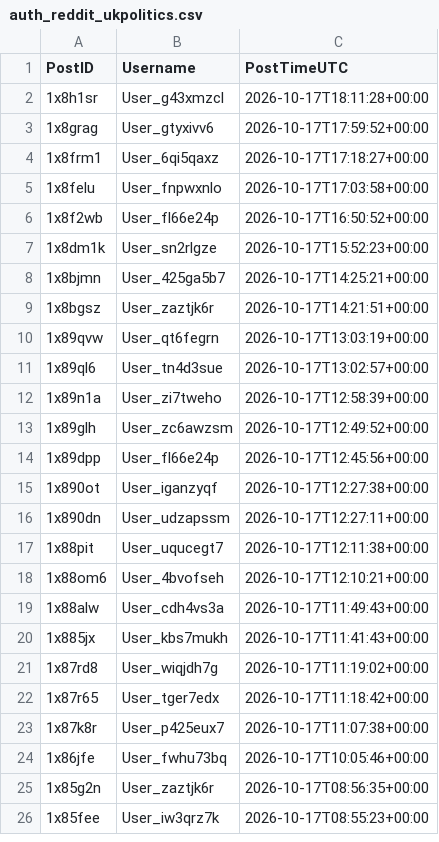
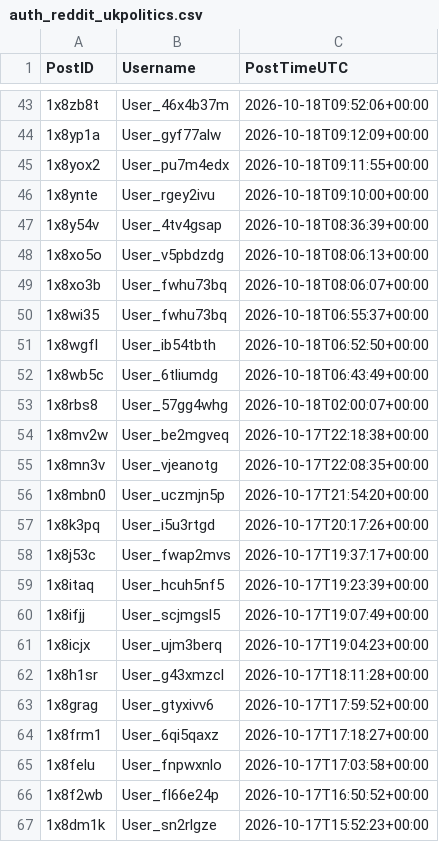
Before and after one commit to Ok-Stand-2128/Live-Reddit-Tracking, a CSV file: data/auth_reddit_ukpolitics.csv, drawn as a sheet; only a part is shown, gaps mark what is left out; the shorter side is filled out with more unchanged rows; the diff covers the shown part only.

```diff
--- a/data/auth_reddit_ukpolitics.csv
+++ b/data/auth_reddit_ukpolitics.csv
@@ -2 +43,20 @@
+1x8zb8t,User_46x4b37m,2026-10-18T09:52:06+00:00
+1x8yp1a,User_gyf77alw,2026-10-18T09:12:09+00:00
+1x8yox2,User_pu7m4edx,2026-10-18T09:11:55+00:00
+1x8ynte,User_rgey2ivu,2026-10-18T09:10:00+00:00
+1x8y54v,User_4tv4gsap,2026-10-18T08:36:39+00:00
+1x8xo5o,User_v5pbdzdg,2026-10-18T08:06:13+00:00
+1x8xo3b,User_fwhu73bq,2026-10-18T08:06:07+00:00
+1x8wi35,User_fwhu73bq,2026-10-18T06:55:37+00:00
+1x8wgfl,User_ib54tbth,2026-10-18T06:52:50+00:00
+1x8wb5c,User_6tliumdg,2026-10-18T06:43:49+00:00
+1x8rbs8,User_57gg4whg,2026-10-18T02:00:07+00:00
+1x8mv2w,User_be2mgveq,2026-10-17T22:18:38+00:00
+1x8mn3v,User_vjeanotg,2026-10-17T22:08:35+00:00
+1x8mbn0,User_uczmjn5p,2026-10-17T21:54:20+00:00
+1x8k3pq,User_i5u3rtgd,2026-10-17T20:17:26+00:00
+1x8j53c,User_fwap2mvs,2026-10-17T19:37:17+00:00
+1x8itaq,User_hcuh5nf5,2026-10-17T19:23:39+00:00
+1x8ifjj,User_scjmgsl5,2026-10-17T19:07:49+00:00
+1x8icjx,User_ujm3berq,2026-10-17T19:04:23+00:00
 1x8h1sr,User_g43xmzcl,2026-10-17T18:11:28+00:00
```
Also changed, not shown: 41 added rows elsewhere in this file, data/auth_reddit_AnythingGoesNews.csv, data/auth_reddit_Conservative.csv, 10 other files.
